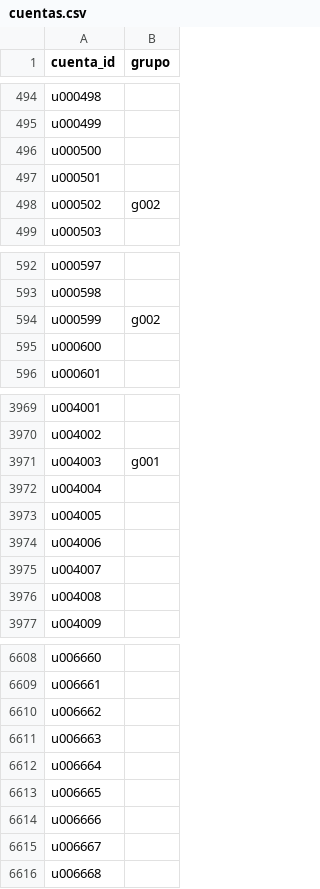
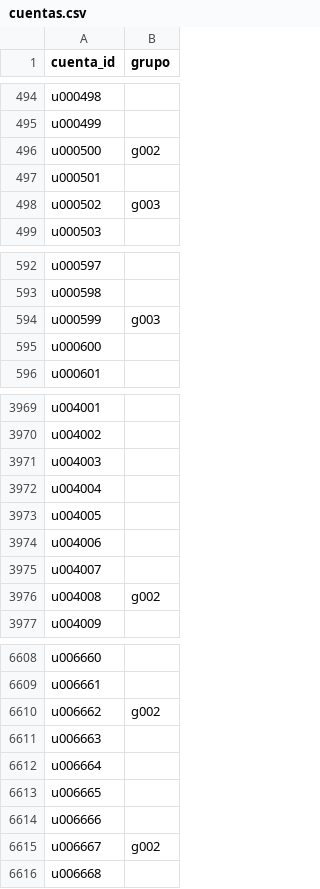
Before and after one commit to Gabyresina15/desafio-qualydata-bigdata, a CSV file: entrega/cuentas.csv, drawn as a sheet; only a part is shown, gaps mark what is left out; the diff covers the shown part only.

```diff
--- a/entrega/cuentas.csv
+++ b/entrega/cuentas.csv
@@ -495,5 +495,5 @@ u000498,""
 u000499,""
-u000500,""
+u000500,g002
 u000501,""
-u000502,g002
+u000502,g003
 u000503,""
@@ -593,3 +593,3 @@ u000597,""
 u000598,""
-u000599,g002
+u000599,g003
 u000600,""
@@ -3970,3 +3970,3 @@ u004001,""
 u004002,""
-u004003,g001
+u004003,""
 u004004,""
@@ -3975,3 +3975,3 @@ u004006,""
 u004007,""
-u004008,""
+u004008,g002
 u004009,""
@@ -6609,3 +6609,3 @@ u006660,""
 u006661,""
-u006662,""
+u006662,g002
 u006663,""
@@ -6614,3 +6614,3 @@ u006665,""
 u006666,""
-u006667,""
+u006667,g002
 u006668,""
```
Also changed, not shown: 43 edited cells elsewhere in this file, entrega/narrativas.csv, 7 other files.
